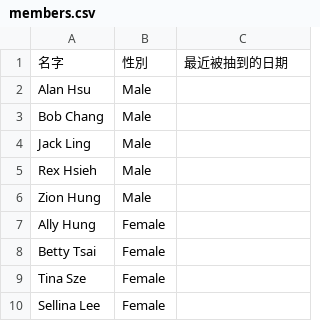
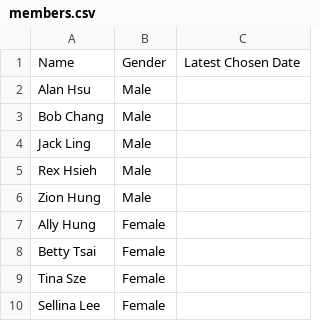
Before and after one commit to shangweihung/Random-Straws-Drawer, a CSV file: members.csv, drawn as a sheet; removed rows and columns are numbered as before the commit, all else as after; the diff names each change by its address in the sheet, - before the commit and + after, or states it on an @@ line.

```diff
--- a/members.csv
+++ b/members.csv
-row 1: 名字 | 性別 | 最近被抽到的日期
+row 1: Name | Gender | Latest Chosen Date
```
Also changed, not shown: 9 other files.
